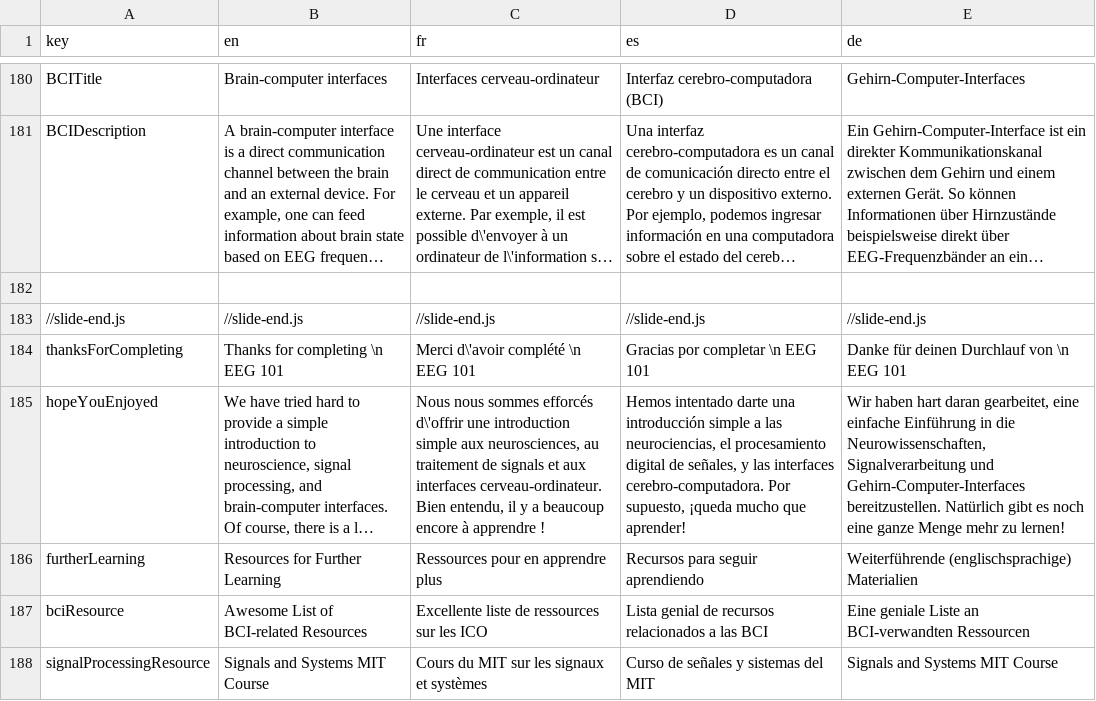
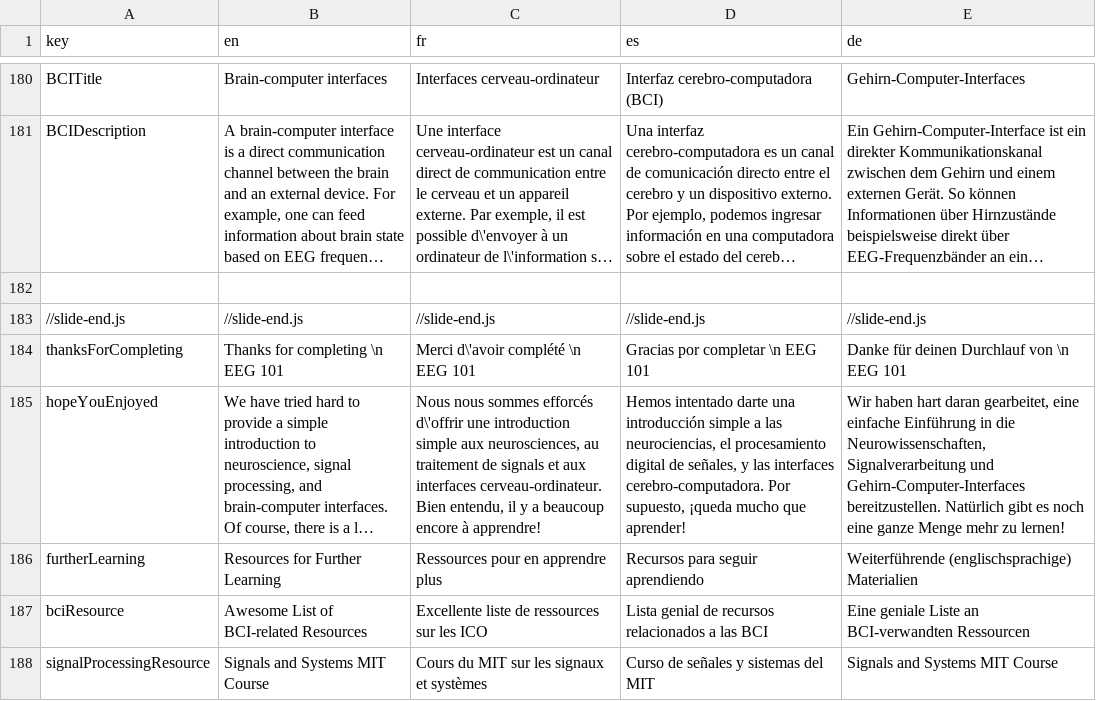
Before and after one commit to NeuroTechX/eeg-101, a CSV file: localization/translation_text.csv, drawn as a sheet; only a part is shown, gaps mark what is left out; long unchanged cells end in …; the diff covers the shown part only; the diff names each change by its address in the sheet, - before the commit and + after, or states it on an @@ line.

Commit message:
Version 2.2 with French Translation

```diff
--- a/localization/translation_text.csv
+++ b/localization/translation_text.csv
-C185 (fr): …encore à apprendre !
+C185 (fr): …encore à apprendre!
```
Also changed, not shown: 5 edited cells elsewhere in this file, 14 other files.
